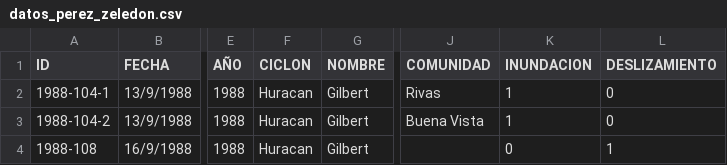
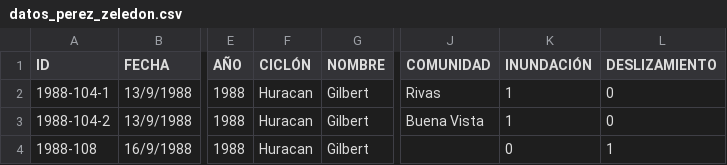
Before and after one commit to Allan-15/App_ProSIG, a CSV file: datos_perez_zeledon.csv, drawn as a sheet; only a part is shown, gaps mark what is left out; the diff names each change by its address in the sheet, - before the commit and + after, or states it on an @@ line.

Commit message:
Update datos_perez_zeledon.csv

```diff
--- a/datos_perez_zeledon.csv
+++ b/datos_perez_zeledon.csv
-F1: CICLON
+F1: CICLÓN
-K1: INUNDACION
+K1: INUNDACIÓN
```
